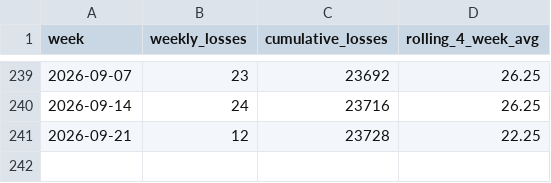
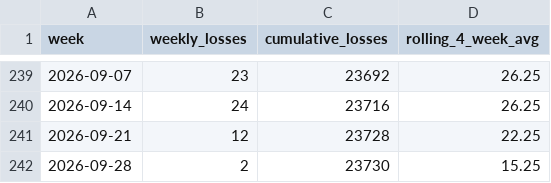
Before and after one commit to ondrejhalda/warspotting-dashboard, a CSV file: weekly_losses.csv, drawn as a sheet; only a part is shown, gaps mark what is left out; the diff names each change by its address in the sheet, - before the commit and + after, or states it on an @@ line.

```diff
--- a/weekly_losses.csv
+++ b/weekly_losses.csv
+row 242: 2026-09-28 | 2 | 23730 | 15.25
```
Also changed, not shown: weekly_equipment_losses.csv, 4 other files.
